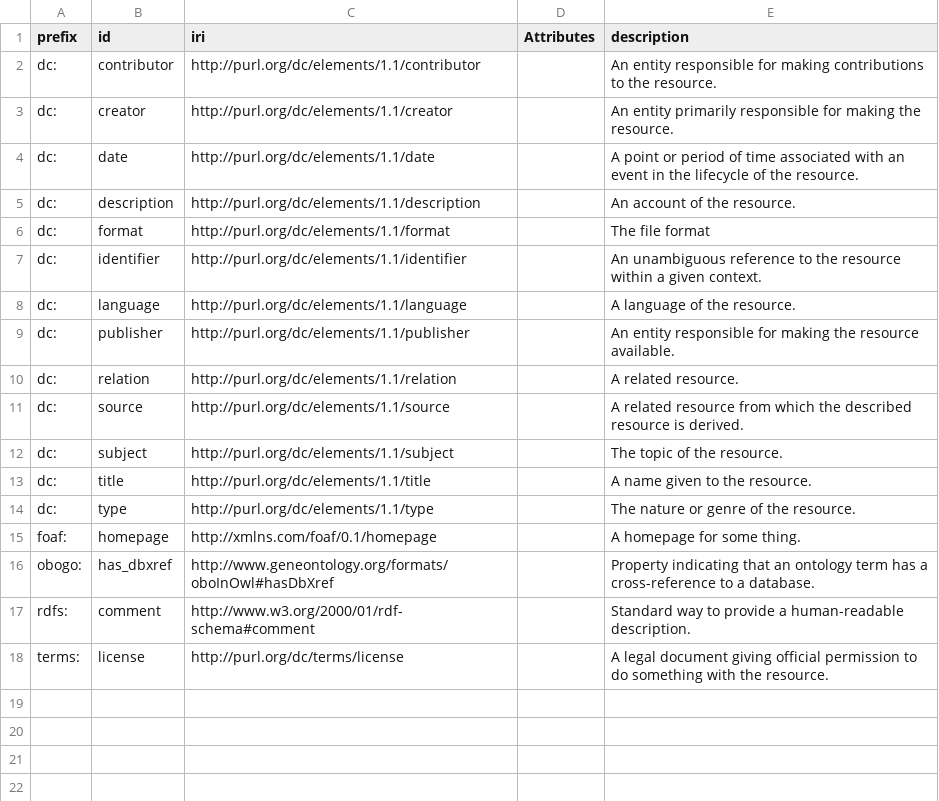
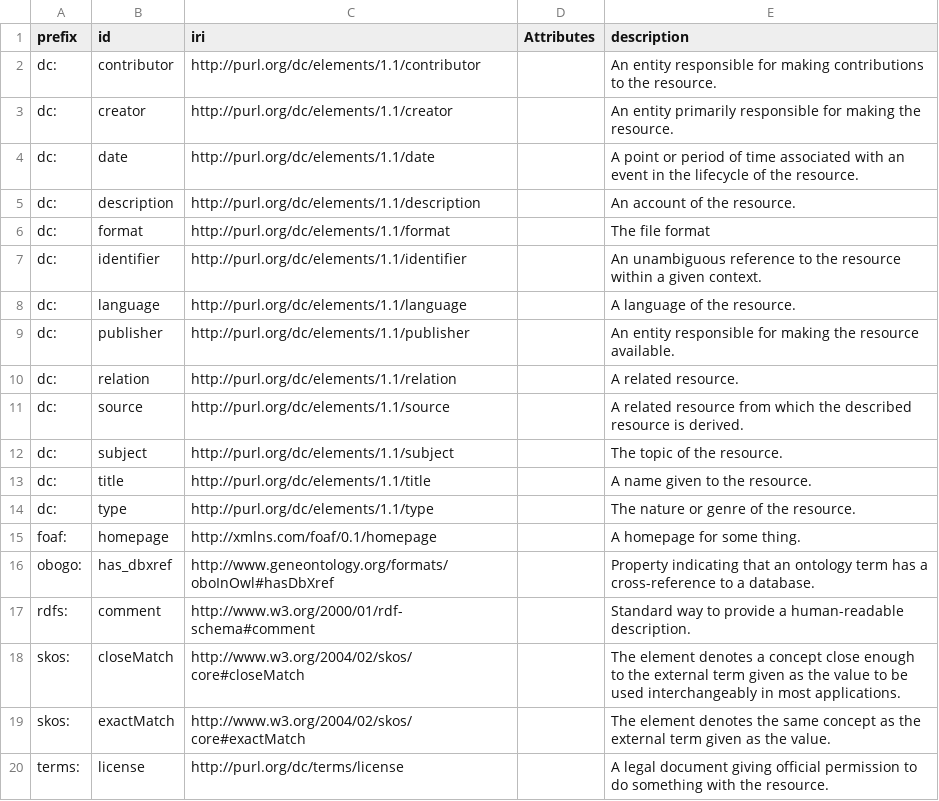
Before and after one commit to hed-standard/hed-schemas, a TSV file: standard_schema/prerelease/hedtsv/HED8.5.0/HED8.5.0_AnnotationPropertyExternal.tsv, drawn as a sheet.

Commit message:
Updated standard schema sources

```diff
--- a/standard_schema/prerelease/hedtsv/HED8.5.0/HED8.5.0_AnnotationPropertyExternal.tsv
+++ b/standard_schema/prerelease/hedtsv/HED8.5.0/HED8.5.0_AnnotationPropertyExternal.tsv
@@ -17,2 +17,4 @@ obogo:	has_dbxref	http://www.geneontology.org/formats/oboInOwl#hasDbXref		Proper
 rdfs:	comment	http://www.w3.org/2000/01/rdf-schema#comment		Standard way to provide a human-readable description.
+skos:	closeMatch	http://www.w3.org/2004/02/skos/core#closeMatch		The element denotes a concept close enough to the external term given as the value to be used interchangeably in most applications.
+skos:	exactMatch	http://www.w3.org/2004/02/skos/core#exactMatch		The element denotes the same concept as the external term given as the value.
 terms:	license	http://purl.org/dc/terms/license		A legal document giving official permission to do something with the resource.
```
Also changed, not shown: 5 other files.
